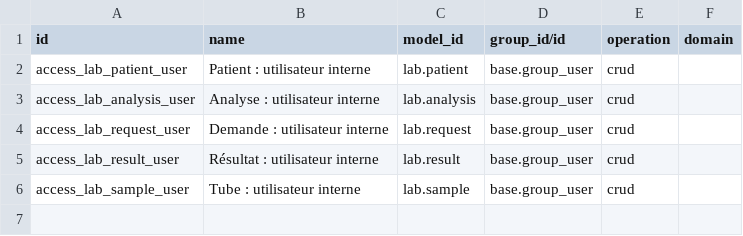
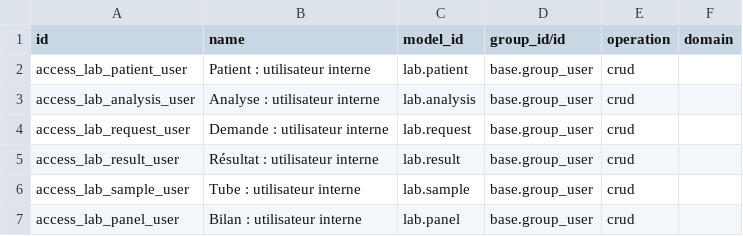
Before and after one commit to stagenie/labo-horizon, a CSV file: lab_core/security/ir.access.csv, drawn as a sheet; the diff names each change by its address in the sheet, - before the commit and + after, or states it on an @@ line.

Commit message:
ch05: Many2many — bilans (lab.panel), bilans sur la demande, chargement des analyses

```diff
--- a/lab_core/security/ir.access.csv
+++ b/lab_core/security/ir.access.csv
+row 7: access_lab_panel_user | Bilan : utilisateur interne | lab.panel | base.group_user | crud
```
Also changed, not shown: 15 other files.
